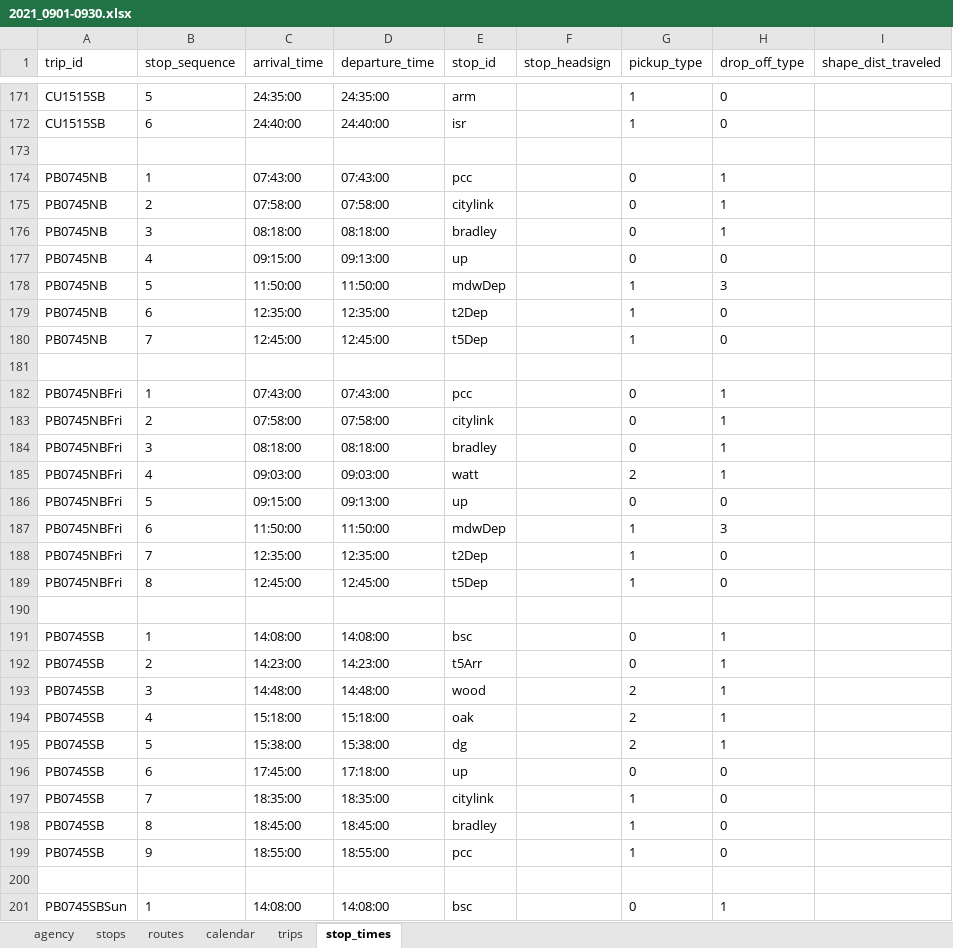
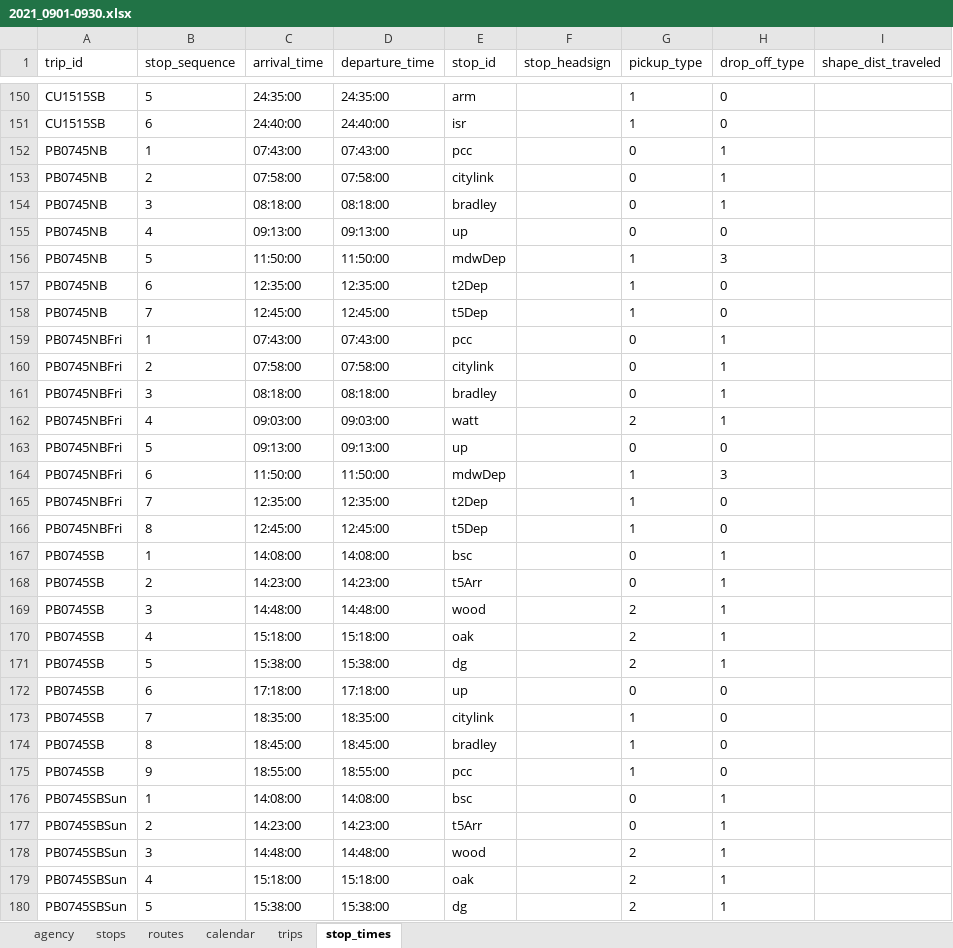
Before and after one commit to ppakunn/pcc-gtfs, an Excel workbook: spreadsheets/2021_0901-0930.xlsx, sheet stop_times, drawn as a sheet; only a part is shown, gaps mark what is left out; the shorter side is filled out with more unchanged rows; values as stored, in another font and other column widths than the file's, no borders; charts and pictures not drawn; removed rows and columns are numbered as before the commit, all else as after; the diff covers the shown part only; the diff names each change by its address in the sheet, - before the commit and + after, or states it on an @@ line.

```diff
--- a/spreadsheets/2021_0901-0930.xlsx (sheet stop_times)
+++ b/spreadsheets/2021_0901-0930.xlsx (sheet stop_times)
-row 173: (empty)
-C155 (arrival_time): 09:15:00
+C155 (arrival_time): 09:13:00
-row 181: (empty)
-C163 (arrival_time): 09:15:00
+C163 (arrival_time): 09:13:00
-row 190: (empty)
-C172 (arrival_time): 17:45:00
+C172 (arrival_time): 17:18:00
-row 200: (empty)
```
Also changed, not shown: 25 removed rows and 7 edited cells elsewhere in this sheet.
